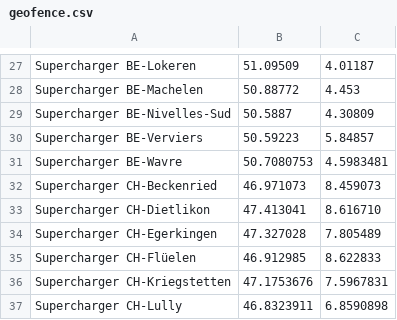
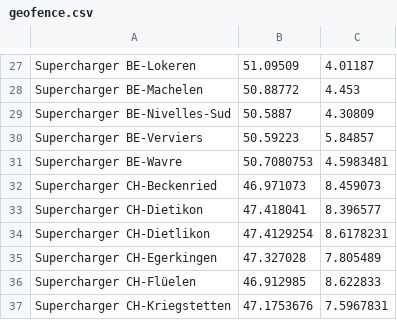
Before and after one commit to bassmaster187/TeslaLogger, a CSV file: TeslaLogger/bin/geofence.csv, drawn as a sheet; only a part is shown, gaps mark what is left out; the shorter side is filled out with more unchanged rows; addresses are those after the commit; the diff names each change by its address in the sheet, - before the commit and + after, or states it on an @@ line.

Commit message:
Update geofence.csv
Fix: Dietikon (new SuC)/Dietlikon (existing SuC, different cities, similar name)
Fix: NL-Zwolle (too much tabs)

```diff
--- a/TeslaLogger/bin/geofence.csv
+++ b/TeslaLogger/bin/geofence.csv
+row 33: Supercharger CH-Dietikon | 47.418041 | 8.396577
-B34: 47.413041
+B34: 47.4129254
-C34: 8.616710
+C34: 8.6178231
```
